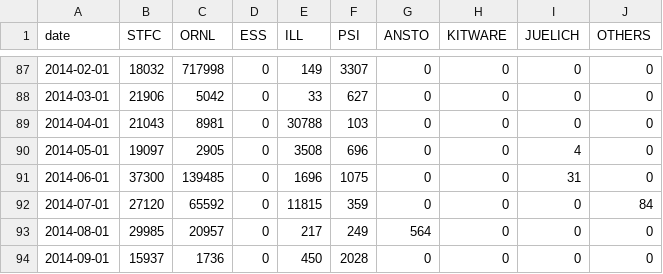
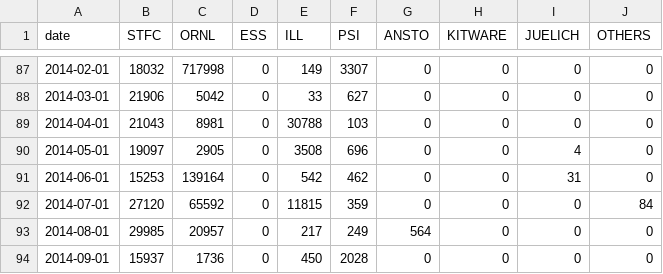
Before and after one commit to mantidproject/documents, a CSV file: Project-Management/reports/facility-removed-lines.csv, drawn as a sheet; only a part is shown, gaps mark what is left out.

```diff
--- a/Project-Management/reports/facility-removed-lines.csv
+++ b/Project-Management/reports/facility-removed-lines.csv
@@ -90,3 +90,3 @@ date,STFC,ORNL,ESS,ILL,PSI,ANSTO,KITWARE,JUELICH,OTHERS
 2014-05-01,19097,2905,0,3508,696,0,0,4,0
-2014-06-01,37300,139485,0,1696,1075,0,0,31,0
+2014-06-01,15253,139164,0,542,462,0,0,31,0
 2014-07-01,27120,65592,0,11815,359,0,0,0,84
```
Also changed, not shown: Project-Management/reports/facility-added-lines.csv, Project-Management/reports/facility-changed-files.csv.
